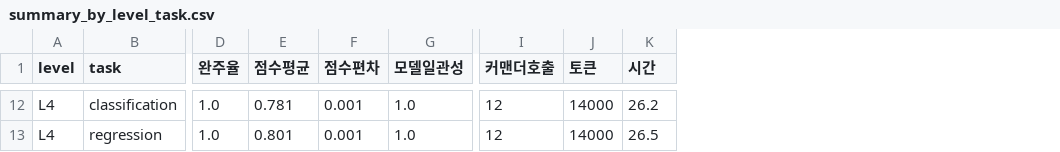
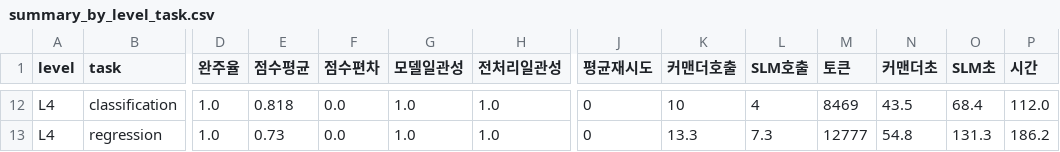
Before and after one commit to pranpreten/lang_graph_mas, a CSV file: results/summary_by_level_task.csv, drawn as a sheet; only a part is shown, gaps mark what is left out; addresses are those after the commit; the diff covers the shown part only; the diff names each change by its address in the sheet, - before the commit and + after, or states it on an @@ line.

```diff
--- a/results/summary_by_level_task.csv
+++ b/results/summary_by_level_task.csv
+column H (전처리일관성), rows 12-13: 1.0 | 1.0
+column J (평균재시도), rows 12-13: 0 | 0
+column L (SLM호출), rows 12-13: 4 | 7.3
+column N (커맨더초), rows 12-13: 43.5 | 54.8
+column O (SLM초), rows 12-13: 68.4 | 131.3
-E12 (점수평균): 0.781
+E12 (점수평균): 0.818
-F12:F13 (점수편차): 0.001
+F12:F13 (점수편차): 0.0
-K12 (커맨더호출): 12
+K12 (커맨더호출): 10
-M12 (토큰): 14000
+M12 (토큰): 8469
-P12 (시간): 26.2
+P12 (시간): 112.0
-E13 (점수평균): 0.801
+E13 (점수평균): 0.73
-K13 (커맨더호출): 12
+K13 (커맨더호출): 13.3
-M13 (토큰): 14000
+M13 (토큰): 12777
-P13 (시간): 26.5
+P13 (시간): 186.2
```
Also changed, not shown: 58 edited cells elsewhere in this file, results/summary_by_level.csv, 4 other files.
